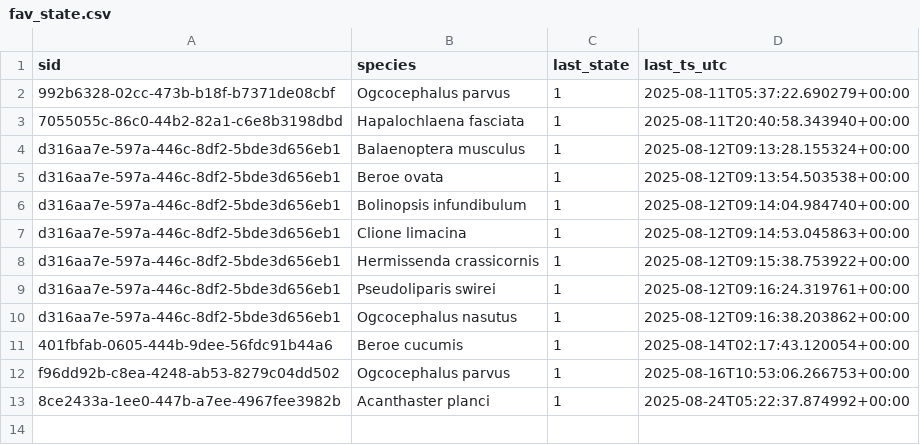
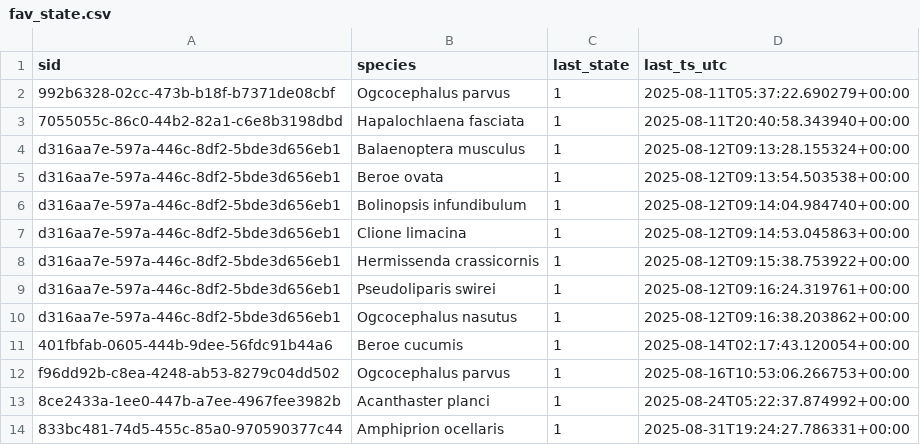
Before and after one commit to victoria-tiki/pelagica, a CSV file: data/processed/fav_state.csv, drawn as a sheet; the diff names each change by its address in the sheet, - before the commit and + after, or states it on an @@ line.

```diff
--- a/data/processed/fav_state.csv
+++ b/data/processed/fav_state.csv
+row 14: 833bc481-74d5-455c-85a0-970590377c44 | Amphiprion ocellaris | 1 | 2025-08-31T19:24:27.786331+00:00
```
Also changed, not shown: data/processed/fav_events.csv, 10 other files.
